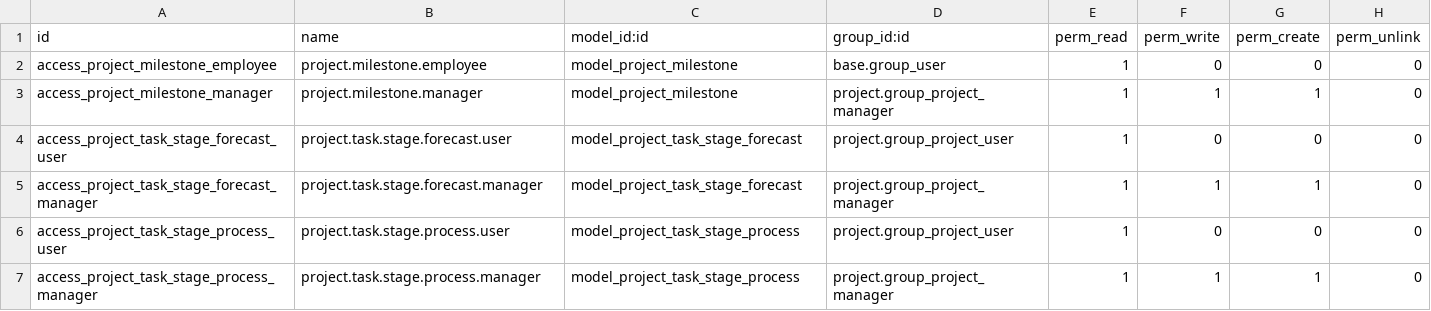
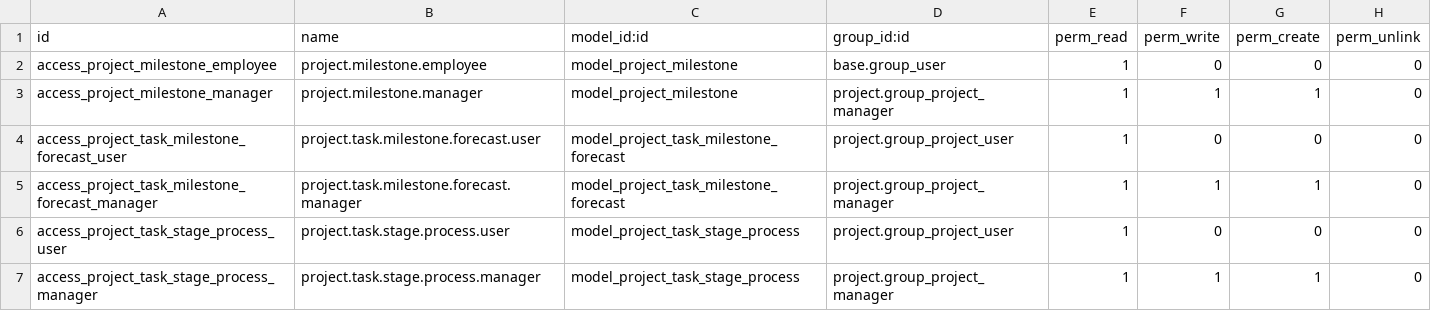
Before and after one commit to nathchan/odoo_project_extensions, a CSV file: project_task_forecasts/security/ir.model.access.csv, drawn as a sheet.

Commit message:
debug

```diff
--- a/project_task_forecasts/security/ir.model.access.csv
+++ b/project_task_forecasts/security/ir.model.access.csv
@@ -3,4 +3,4 @@
 "access_project_milestone_manager","project.milestone.manager","model_project_milestone","project.group_project_manager",1,1,1,0
-"access_project_task_stage_forecast_user","project.task.stage.forecast.user","model_project_task_stage_forecast","project.group_project_user",1,0,0,0
-"access_project_task_stage_forecast_manager","project.task.stage.forecast.manager","model_project_task_stage_forecast","project.group_project_manager",1,1,1,0
+"access_project_task_milestone_forecast_user","project.task.milestone.forecast.user","model_project_task_milestone_forecast","project.group_project_user",1,0,0,0
+"access_project_task_milestone_forecast_manager","project.task.milestone.forecast.manager","model_project_task_milestone_forecast","project.group_project_manager",1,1,1,0
 "access_project_task_stage_process_user","project.task.stage.process.user","model_project_task_stage_process","project.group_project_user",1,0,0,0
```
